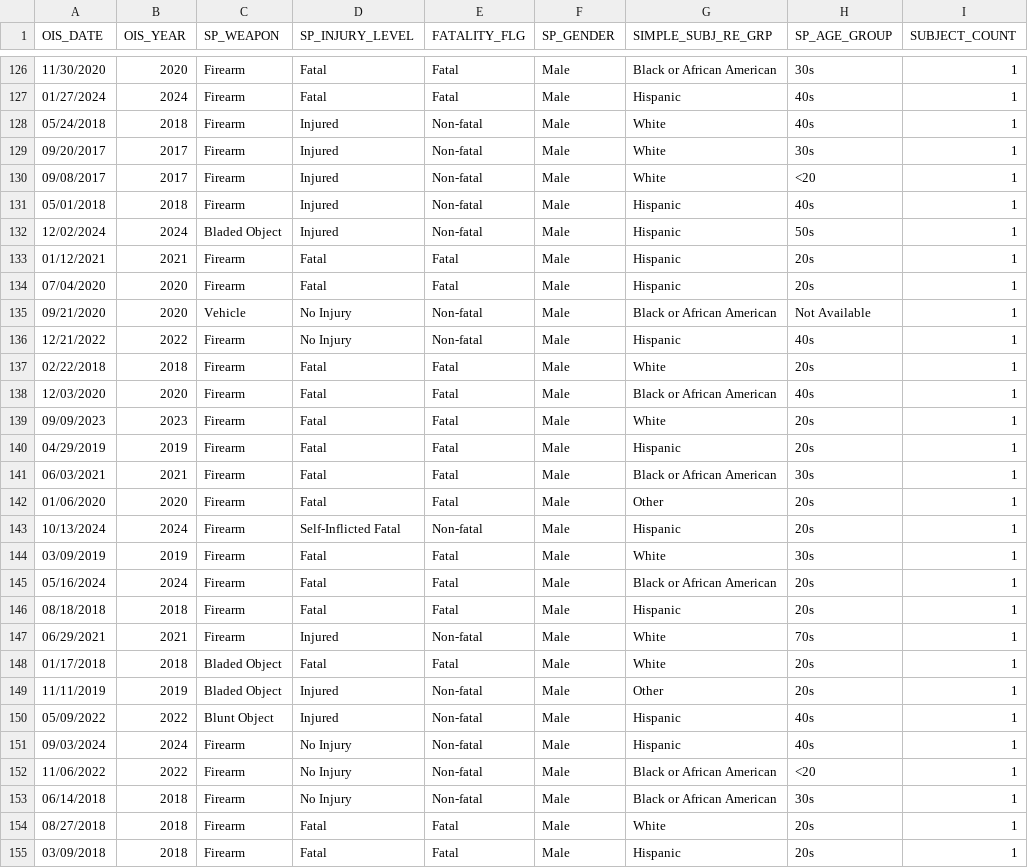
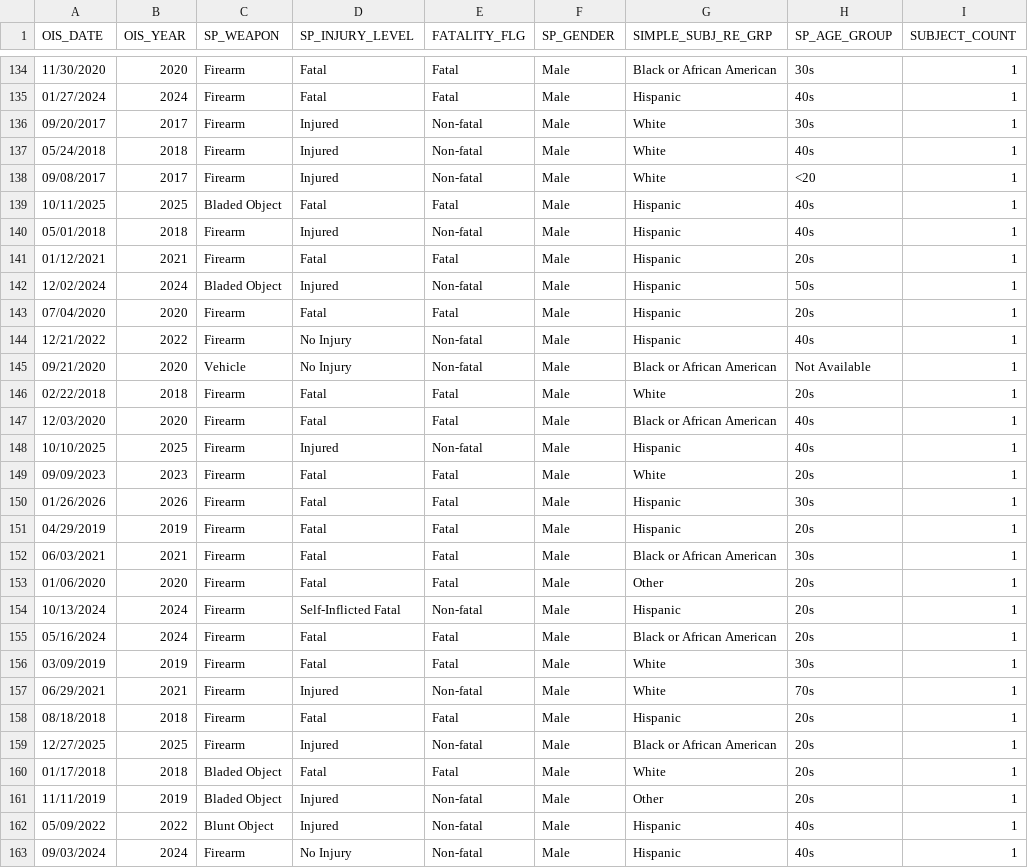
Before and after one commit to jacobtnyoung/OpenCrimPhx, a CSV file: data/ois_ois-individual-summary_oisindividual.csv, drawn as a sheet; only a part is shown, gaps mark what is left out; the shorter side is filled out with more unchanged rows; the diff covers the shown part only.

Commit message:
added new data files

```diff
--- a/data/ois_ois-individual-summary_oisindividual.csv
+++ b/data/ois_ois-individual-summary_oisindividual.csv
@@ -127,14 +135,17 @@ OIS_DATE,OIS_YEAR,SP_WEAPON,SP_INJURY_LEVEL,FATALITY_FLG,SP_GENDER,SIMPLE_SUBJ_R
 "01/27/2024","2024","Firearm","Fatal","Fatal","Male","Hispanic","40s","1"
+"09/20/2017","2017","Firearm","Injured","Non-fatal","Male","White","30s","1"
 "05/24/2018","2018","Firearm","Injured","Non-fatal","Male","White","40s","1"
-"09/20/2017","2017","Firearm","Injured","Non-fatal","Male","White","30s","1"
 "09/08/2017","2017","Firearm","Injured","Non-fatal","Male","White","<20","1"
+"10/11/2025","2025","Bladed Object","Fatal","Fatal","Male","Hispanic","40s","1"
 "05/01/2018","2018","Firearm","Injured","Non-fatal","Male","Hispanic","40s","1"
+"01/12/2021","2021","Firearm","Fatal","Fatal","Male","Hispanic","20s","1"
 "12/02/2024","2024","Bladed Object","Injured","Non-fatal","Male","Hispanic","50s","1"
-"01/12/2021","2021","Firearm","Fatal","Fatal","Male","Hispanic","20s","1"
 "07/04/2020","2020","Firearm","Fatal","Fatal","Male","Hispanic","20s","1"
+"12/21/2022","2022","Firearm","No Injury","Non-fatal","Male","Hispanic","40s","1"
 "09/21/2020","2020","Vehicle","No Injury","Non-fatal","Male","Black or African American","Not Available","1"
-"12/21/2022","2022","Firearm","No Injury","Non-fatal","Male","Hispanic","40s","1"
 "02/22/2018","2018","Firearm","Fatal","Fatal","Male","White","20s","1"
 "12/03/2020","2020","Firearm","Fatal","Fatal","Male","Black or African American","40s","1"
+"10/10/2025","2025","Firearm","Injured","Non-fatal","Male","Hispanic","40s","1"
 "09/09/2023","2023","Firearm","Fatal","Fatal","Male","White","20s","1"
+"01/26/2026","2026","Firearm","Fatal","Fatal","Male","Hispanic","30s","1"
 "04/29/2019","2019","Firearm","Fatal","Fatal","Male","Hispanic","20s","1"
@@ -143,6 +154,7 @@ OIS_DATE,OIS_YEAR,SP_WEAPON,SP_INJURY_LEVEL,FATALITY_FLG,SP_GENDER,SIMPLE_SUBJ_R
 "10/13/2024","2024","Firearm","Self-Inflicted Fatal","Non-fatal","Male","Hispanic","20s","1"
+"05/16/2024","2024","Firearm","Fatal","Fatal","Male","Black or African American","20s","1"
 "03/09/2019","2019","Firearm","Fatal","Fatal","Male","White","30s","1"
-"05/16/2024","2024","Firearm","Fatal","Fatal","Male","Black or African American","20s","1"
+"06/29/2021","2021","Firearm","Injured","Non-fatal","Male","White","70s","1"
 "08/18/2018","2018","Firearm","Fatal","Fatal","Male","Hispanic","20s","1"
-"06/29/2021","2021","Firearm","Injured","Non-fatal","Male","White","70s","1"
+"12/27/2025","2025","Firearm","Injured","Non-fatal","Male","Black or African American","20s","1"
 "01/17/2018","2018","Bladed Object","Fatal","Fatal","Male","White","20s","1"
```
Also changed, not shown: 10 added rows and 11 moved rows elsewhere in this file.
